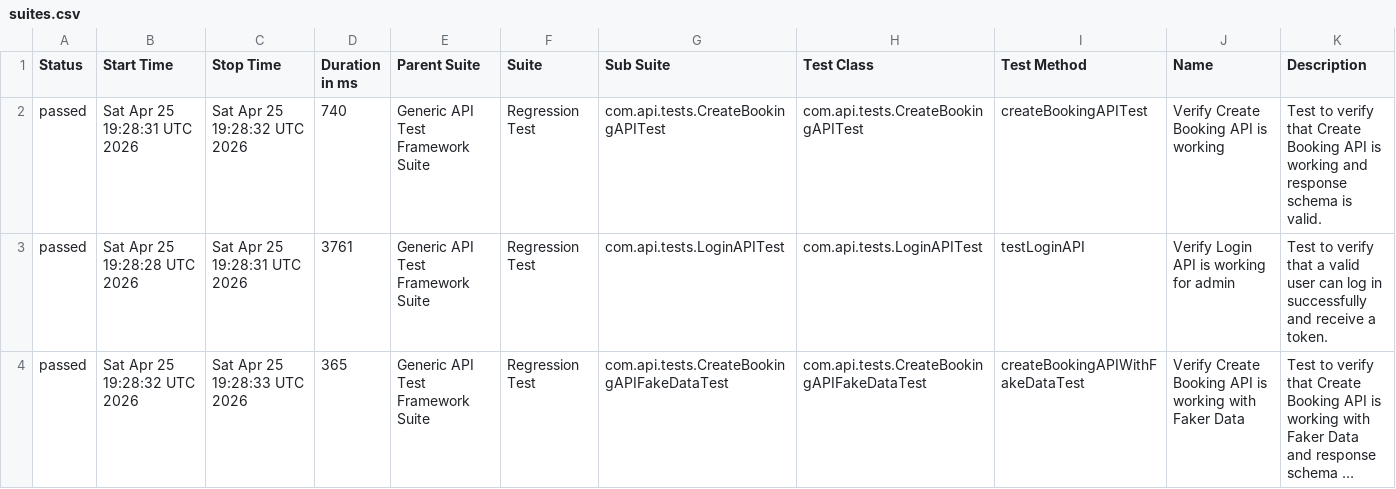
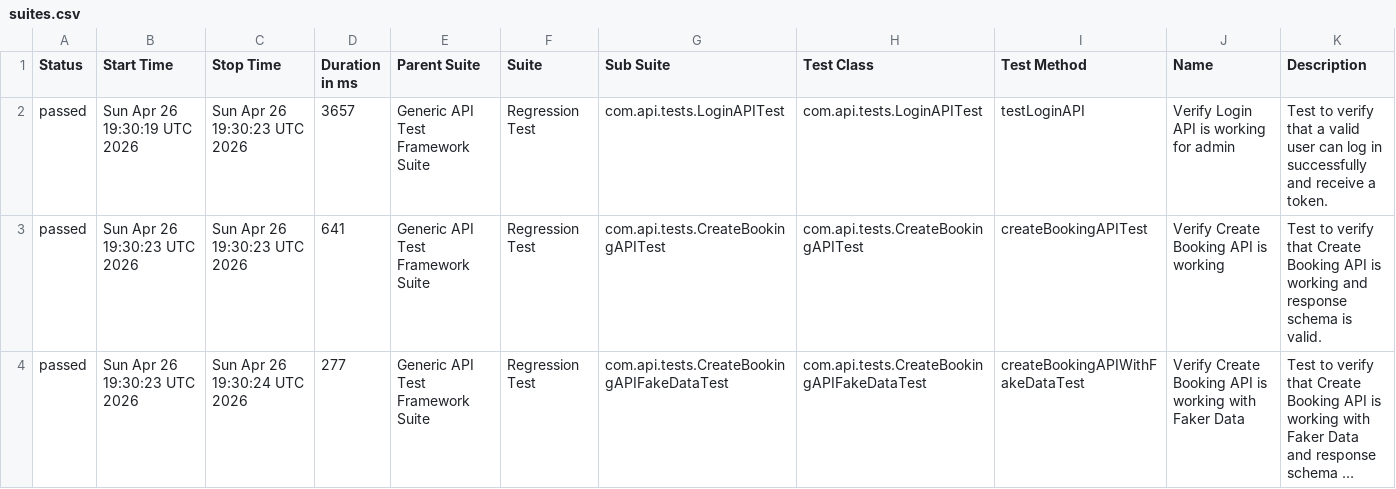
Before and after one commit to bishnu-das1191/generic-api-test-framework, a CSV file: data/suites.csv, drawn as a sheet; long unchanged cells end in …; the diff names each change by its address in the sheet, - before the commit and + after, or states it on an @@ line.

```diff
--- a/data/suites.csv
+++ b/data/suites.csv
-B2 (Start Time): Sat Apr 25 19:28:31 UTC 2026
+B2 (Start Time): Sun Apr 26 19:30:19 UTC 2026
-C2 (Stop Time): Sat Apr 25 19:28:32 UTC 2026
+C2 (Stop Time): Sun Apr 26 19:30:23 UTC 2026
-D2 (Duration in ms): 740
+D2 (Duration in ms): 3657
-G2 (Sub Suite): com.api.tests.CreateBookingAPITest
+G2 (Sub Suite): com.api.tests.LoginAPITest
-H2 (Test Class): com.api.tests.CreateBookingAPITest
+H2 (Test Class): com.api.tests.LoginAPITest
-I2 (Test Method): createBookingAPITest
+I2 (Test Method): testLoginAPI
-J2 (Name): Verify Create Booking API is working
+J2 (Name): Verify Login API is working for admin
-K2 (Description): …verify that Create Booking API is working and response schema is valid.
+K2 (Description): …verify that a valid user can log in successfully and receive a token.
-B3 (Start Time): Sat Apr 25 19:28:28 UTC 2026
+B3 (Start Time): Sun Apr 26 19:30:23 UTC 2026
-C3 (Stop Time): Sat Apr 25 19:28:31 UTC 2026
+C3 (Stop Time): Sun Apr 26 19:30:23 UTC 2026
-D3 (Duration in ms): 3761
+D3 (Duration in ms): 641
-G3 (Sub Suite): com.api.tests.LoginAPITest
+G3 (Sub Suite): com.api.tests.CreateBookingAPITest
-H3 (Test Class): com.api.tests.LoginAPITest
+H3 (Test Class): com.api.tests.CreateBookingAPITest
-I3 (Test Method): testLoginAPI
+I3 (Test Method): createBookingAPITest
-J3 (Name): Verify Login API is working for admin
+J3 (Name): Verify Create Booking API is working
-K3 (Description): …verify that a valid user can log in successfully and receive a token.
+K3 (Description): …verify that Create Booking API is working and response schema is valid.
-B4 (Start Time): Sat Apr 25 19:28:32 UTC 2026
+B4 (Start Time): Sun Apr 26 19:30:23 UTC 2026
-C4 (Stop Time): Sat Apr 25 19:28:33 UTC 2026
+C4 (Stop Time): Sun Apr 26 19:30:24 UTC 2026
-D4 (Duration in ms): 365
+D4 (Duration in ms): 277
```
Also changed, not shown: 30 other files.
